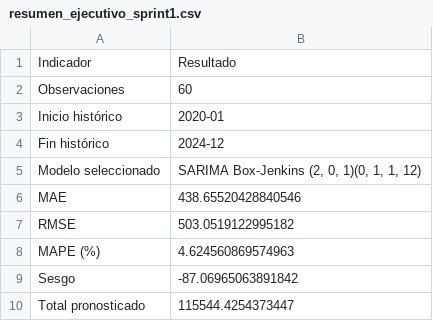
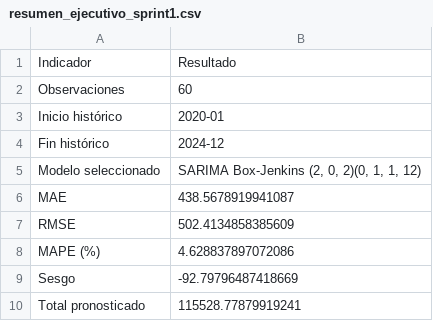
Before and after one commit to JavierLartundoUSS/Proyecto-Gesti-n-de-Operaci-n-Grupo-1, a CSV file: resumen_ejecutivo_sprint1.csv, drawn as a sheet.

Commit message:
modified:   "Grupo1-Gesti\303\263n-Operaciones.ipynb" 	modified:   comparacion_validacion_2024.csv 	modified:   metricas_validacion_sprint1.csv 	modified:   pronostico_12_meses_sprint1.csv 	modified:   resumen_ejecutivo_sprint1.csv

```diff
--- a/resumen_ejecutivo_sprint1.csv
+++ b/resumen_ejecutivo_sprint1.csv
@@ -4,7 +4,7 @@ Inicio histórico,2020-01
 Fin histórico,2024-12
-Modelo seleccionado,"SARIMA Box-Jenkins (2, 0, 1)(0, 1, 1, 12)"
-MAE,438.65520428840546
-RMSE,503.0519122995182
-MAPE (%),4.624560869574963
-Sesgo,-87.06965063891842
-Total pronosticado,115544.4254373447
+Modelo seleccionado,"SARIMA Box-Jenkins (2, 0, 2)(0, 1, 1, 12)"
+MAE,438.5678919941087
+RMSE,502.4134858385609
+MAPE (%),4.628837897072086
+Sesgo,-92.79796487418669
+Total pronosticado,115528.77879919241
```
Also changed, not shown: comparacion_validacion_2024.csv, metricas_validacion_sprint1.csv, 2 other files.
